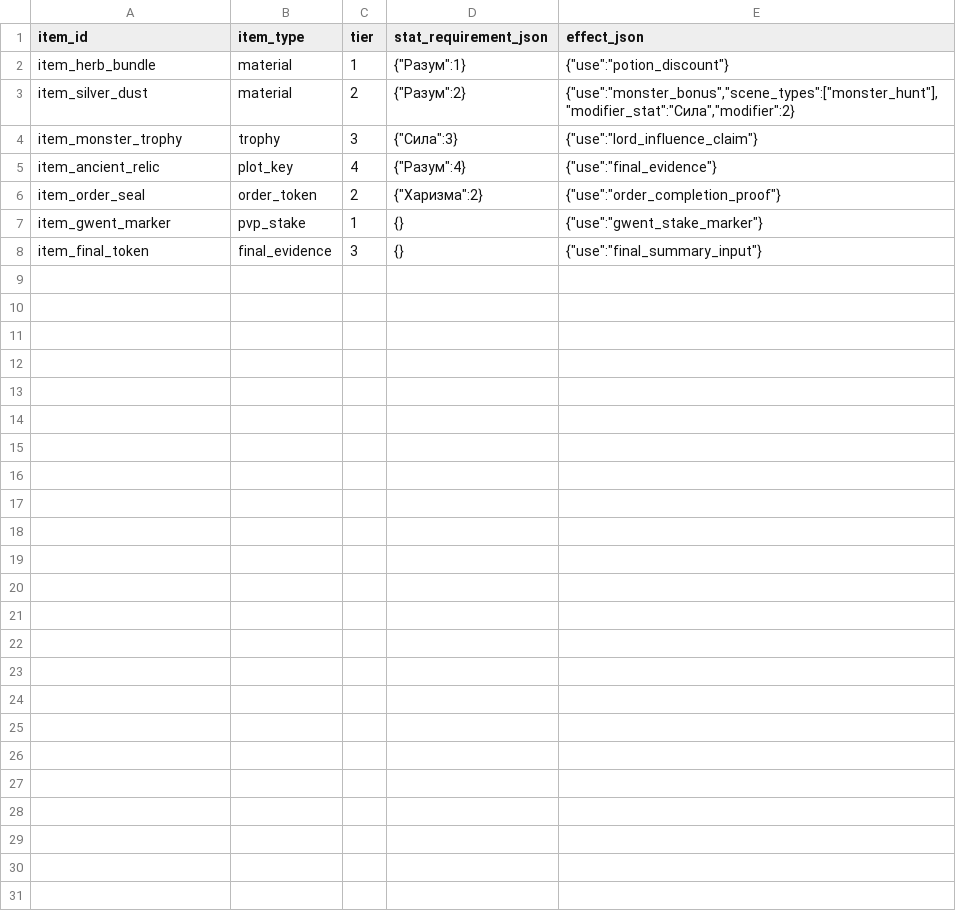
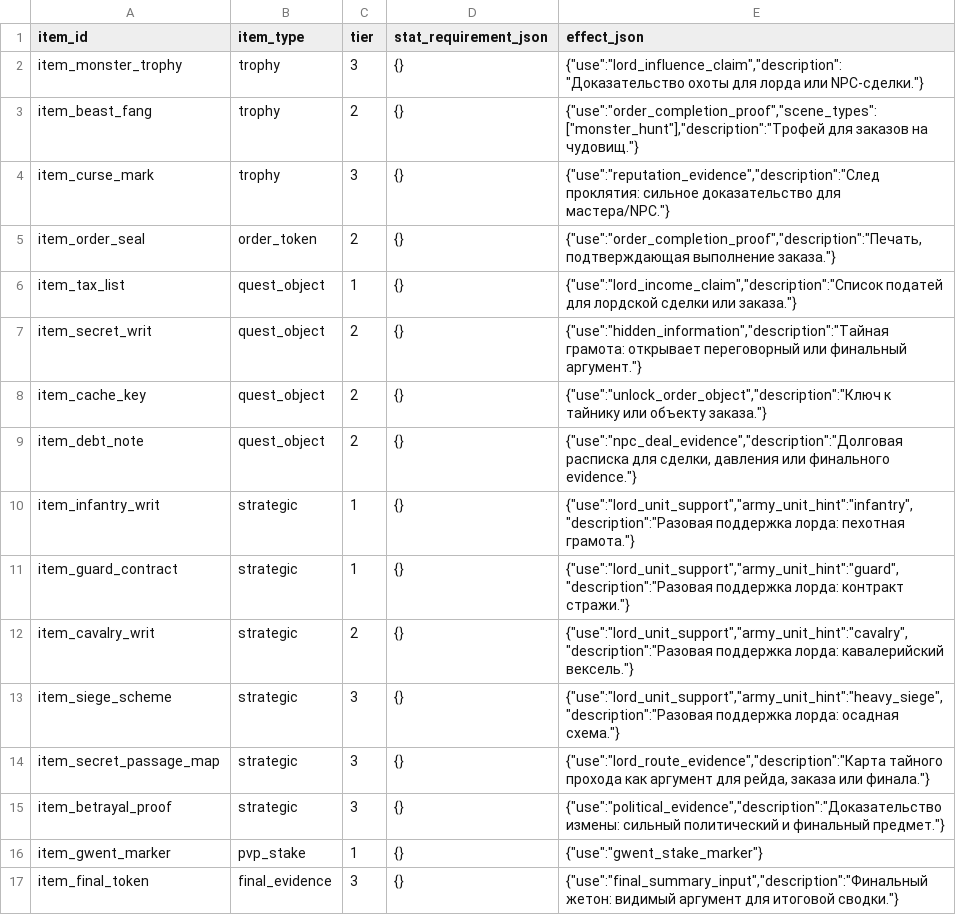
Before and after one commit to ianssensQ/Witcher-LARP, a CSV file: data/seed/items.csv, drawn as a sheet.

Commit message:
feat: update gameplay runtime and seed catalogs

```diff
--- a/data/seed/items.csv
+++ b/data/seed/items.csv
@@ -1,8 +1,17 @@
 item_id,item_type,tier,stat_requirement_json,effect_json
-item_herb_bundle,material,1,"{""Разум"":1}","{""use"":""potion_discount""}"
-item_silver_dust,material,2,"{""Разум"":2}","{""use"":""monster_bonus"",""scene_types"":[""monster_hunt""],""modifier_stat"":""Сила"",""modifier"":2}"
-item_monster_trophy,trophy,3,"{""Сила"":3}","{""use"":""lord_influence_claim""}"
-item_ancient_relic,plot_key,4,"{""Разум"":4}","{""use"":""final_evidence""}"
-item_order_seal,order_token,2,"{""Харизма"":2}","{""use"":""order_completion_proof""}"
+item_monster_trophy,trophy,3,"{}","{""use"":""lord_influence_claim"",""description"":""Доказательство охоты для лорда или NPC-сделки.""}"
+item_beast_fang,trophy,2,"{}","{""use"":""order_completion_proof"",""scene_types"":[""monster_hunt""],""description"":""Трофей для заказов на чудовищ.""}"
+item_curse_mark,trophy,3,"{}","{""use"":""reputation_evidence"",""description"":""След проклятия: сильное доказательство для мастера/NPC.""}"
+item_order_seal,order_token,2,"{}","{""use"":""order_completion_proof"",""description"":""Печать, подтверждающая выполнение заказа.""}"
+item_tax_list,quest_object,1,"{}","{""use"":""lord_income_claim"",""description"":""Список податей для лордской сделки или заказа.""}"
+item_secret_writ,quest_object,2,"{}","{""use"":""hidden_information"",""description"":""Тайная грамота: открывает переговорный или финальный аргумент.""}"
+item_cache_key,quest_object,2,"{}","{""use"":""unlock_order_object"",""description"":""Ключ к тайнику или объекту заказа.""}"
+item_debt_note,quest_object,2,"{}","{""use"":""npc_deal_evidence"",""description"":""Долговая расписка для сделки, давления или финального evidence.""}"
+item_infantry_writ,strategic,1,"{}","{""use"":""lord_unit_support"",""army_unit_hint"":""infantry"",""description"":""Разовая поддержка лорда: пехотная грамота.""}"
+item_guard_contract,strategic,1,"{}","{""use"":""lord_unit_support"",""army_unit_hint"":""guard"",""description"":""Разовая поддержка лорда: контракт стражи.""}"
+item_cavalry_writ,strategic,2,"{}","{""use"":""lord_unit_support"",""army_unit_hint"":""cavalry"",""description"":""Разовая поддержка лорда: кавалерийский вексель.""}"
+item_siege_scheme,strategic,3,"{}","{""use"":""lord_unit_support"",""army_unit_hint"":""heavy_siege"",""description"":""Разовая поддержка лорда: осадная схема.""}"
+item_secret_passage_map,strategic,3,"{}","{""use"":""lord_route_evidence"",""description"":""Карта тайного прохода как аргумент для рейда, заказа или финала.""}"
+item_betrayal_proof,strategic,3,"{}","{""use"":""political_evidence"",""description"":""Доказательство измены: сильный политический и финальный предмет.""}"
 item_gwent_marker,pvp_stake,1,"{}","{""use"":""gwent_stake_marker""}"
-item_final_token,final_evidence,3,"{}","{""use"":""final_summary_input""}"
+item_final_token,final_evidence,3,"{}","{""use"":""final_summary_input"",""description"":""Финальный жетон: видимый аргумент для итоговой сводки.""}"
```
Also changed, not shown: data/seed/potion_markets.csv, data/seed/potions.csv, 34 other files.
